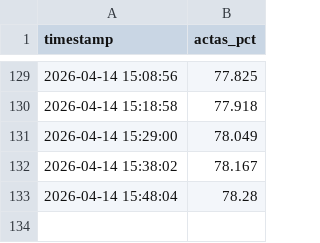
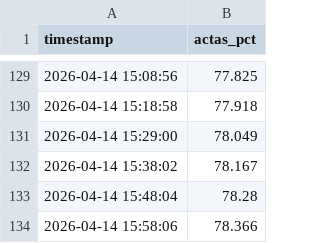
Before and after one commit to bock2bock/onpe-dashboard, a CSV file: onpe_actas_tracking.csv, drawn as a sheet; only a part is shown, gaps mark what is left out; the diff names each change by its address in the sheet, - before the commit and + after, or states it on an @@ line.

Commit message:
Auto update CSV 2026-04-14 15:58:33

```diff
--- a/onpe_actas_tracking.csv
+++ b/onpe_actas_tracking.csv
+row 134: 2026-04-14 15:58:06 | 78.366
```
